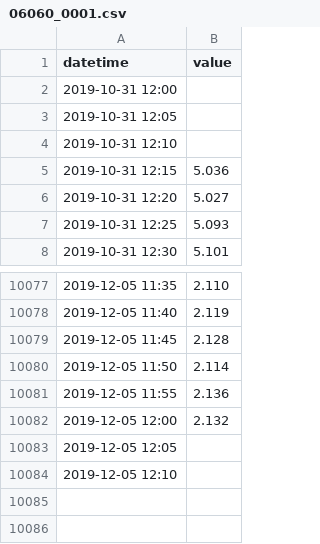
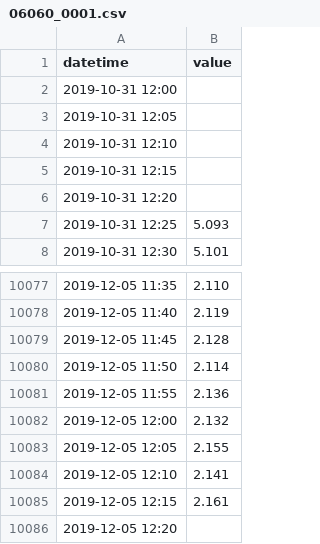
Before and after one commit to BuildingCityDashboards/bcd-dd-v2.1, a CSV file: public/data/Environment/water_levels/06060_0001.csv, drawn as a sheet; only a part is shown, gaps mark what is left out.

```diff
--- a/public/data/Environment/water_levels/06060_0001.csv
+++ b/public/data/Environment/water_levels/06060_0001.csv
@@ -4,4 +4,4 @@ datetime,value
 2019-10-31 12:10,
-2019-10-31 12:15,5.036
-2019-10-31 12:20,5.027
+2019-10-31 12:15,
+2019-10-31 12:20,
 2019-10-31 12:25,5.093
@@ -10082,3 +10082,5 @@ datetime,value
 2019-12-05 12:00,2.132
-2019-12-05 12:05,
-2019-12-05 12:10,
+2019-12-05 12:05,2.155
+2019-12-05 12:10,2.141
+2019-12-05 12:15,2.161
+2019-12-05 12:20,
```
Also changed, not shown: public/data/Environment/water_levels/06060_OD.csv, public/data/Environment/water_levels/06061_0001.csv, 53 other files.
